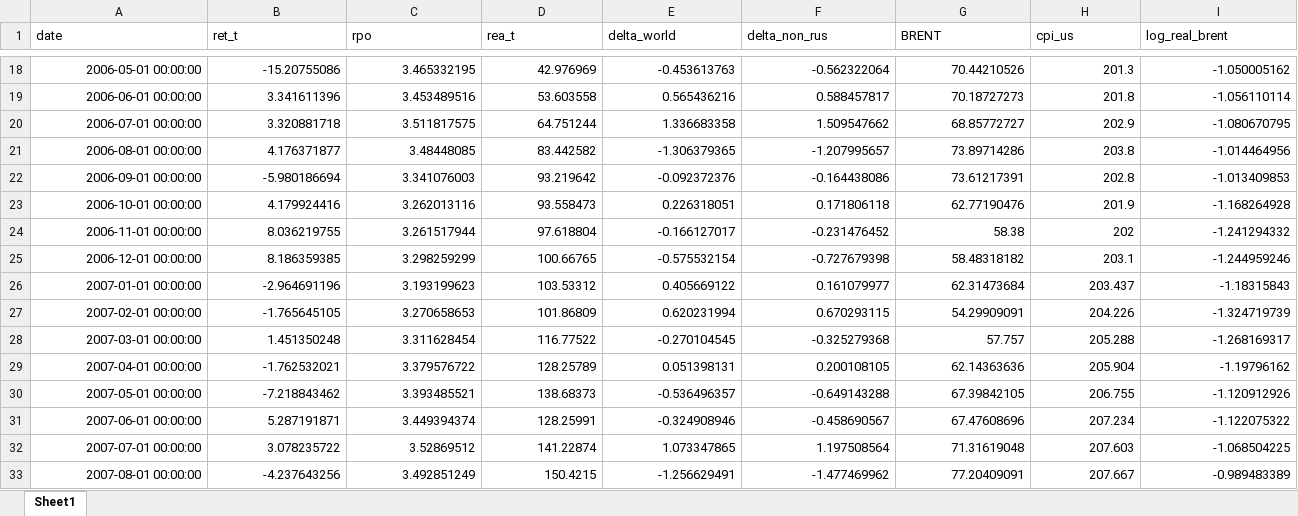
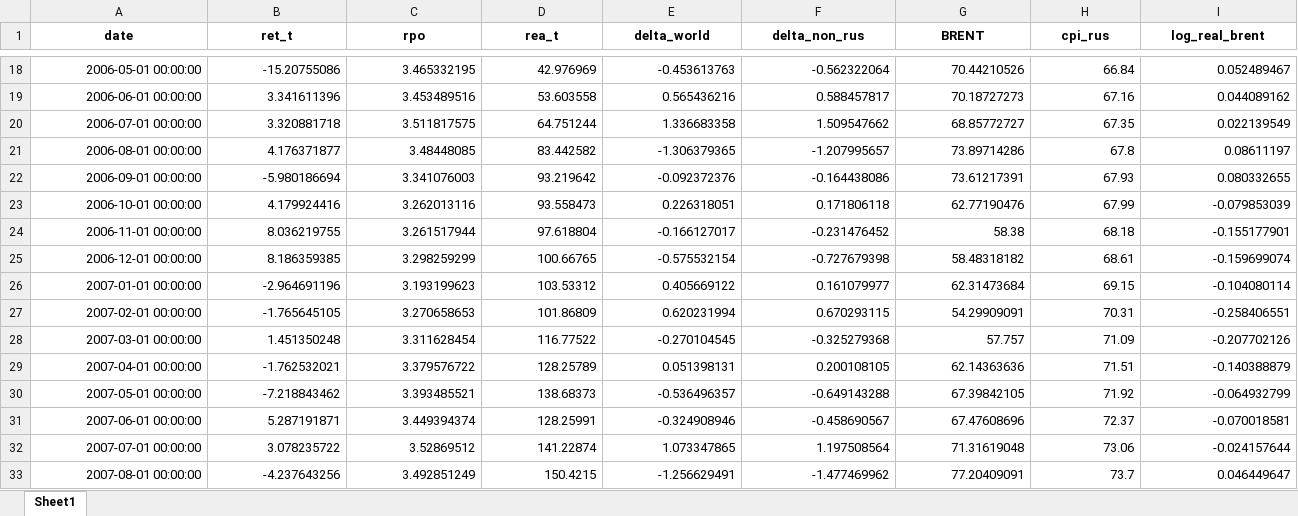
Before and after one commit to olezha223/SVAR-paper-replication, an Excel workbook: russian_data/processed/DATASET-industries.xlsx, sheet Sheet1, drawn as a sheet; only a part is shown, gaps mark what is left out; values as stored, in another font and other column widths than the file's, no borders; the diff covers the shown part only; the diff names each change by its address in the sheet, - before the commit and + after, or states it on an @@ line.

```diff
--- a/russian_data/processed/DATASET-industries.xlsx (sheet Sheet1)
+++ b/russian_data/processed/DATASET-industries.xlsx (sheet Sheet1)
@@ A1:I1 bold: off → on, alignment: left → center @@
-H1: cpi_us
+H1: cpi_rus
-H18 (cpi_rus): 201.3
+H18 (cpi_rus): 66.84
-I18 (log_real_brent): -1.050005162
+I18 (log_real_brent): 0.052489467
-H19 (cpi_rus): 201.8
+H19 (cpi_rus): 67.16
-I19 (log_real_brent): -1.056110114
+I19 (log_real_brent): 0.044089162
-H20 (cpi_rus): 202.9
+H20 (cpi_rus): 67.35
-I20 (log_real_brent): -1.080670795
+I20 (log_real_brent): 0.022139549
-H21 (cpi_rus): 203.8
+H21 (cpi_rus): 67.8
-I21 (log_real_brent): -1.014464956
+I21 (log_real_brent): 0.08611197
-H22 (cpi_rus): 202.8
+H22 (cpi_rus): 67.93
-I22 (log_real_brent): -1.013409853
+I22 (log_real_brent): 0.080332655
-H23 (cpi_rus): 201.9
+H23 (cpi_rus): 67.99
-I23 (log_real_brent): -1.168264928
+I23 (log_real_brent): -0.079853039
-H24 (cpi_rus): 202
+H24 (cpi_rus): 68.18
-I24 (log_real_brent): -1.241294332
+I24 (log_real_brent): -0.155177901
-H25 (cpi_rus): 203.1
+H25 (cpi_rus): 68.61
-I25 (log_real_brent): -1.244959246
+I25 (log_real_brent): -0.159699074
-H26 (cpi_rus): 203.437
+H26 (cpi_rus): 69.15
-I26 (log_real_brent): -1.18315843
+I26 (log_real_brent): -0.104080114
-H27 (cpi_rus): 204.226
+H27 (cpi_rus): 70.31
-I27 (log_real_brent): -1.324719739
+I27 (log_real_brent): -0.258406551
-H28 (cpi_rus): 205.288
+H28 (cpi_rus): 71.09
-I28 (log_real_brent): -1.268169317
+I28 (log_real_brent): -0.207702126
-H29 (cpi_rus): 205.904
+H29 (cpi_rus): 71.51
-I29 (log_real_brent): -1.19796162
+I29 (log_real_brent): -0.140388879
-H30 (cpi_rus): 206.755
+H30 (cpi_rus): 71.92
-I30 (log_real_brent): -1.120912926
+I30 (log_real_brent): -0.064932799
-H31 (cpi_rus): 207.234
+H31 (cpi_rus): 72.37
-I31 (log_real_brent): -1.122075322
+I31 (log_real_brent): -0.070018581
-H32 (cpi_rus): 207.603
+H32 (cpi_rus): 73.06
-I32 (log_real_brent): -1.068504225
+I32 (log_real_brent): -0.024157644
-H33 (cpi_rus): 207.667
+H33 (cpi_rus): 73.7
-I33 (log_real_brent): -0.989483389
+I33 (log_real_brent): 0.046449647
```
Also changed, not shown: 208 edited cells and cell formats elsewhere in this sheet, russian_data/processed/DATASET-extended.xlsx, russian_data/processed/DATASET-rub.xlsx, 10 other files.
